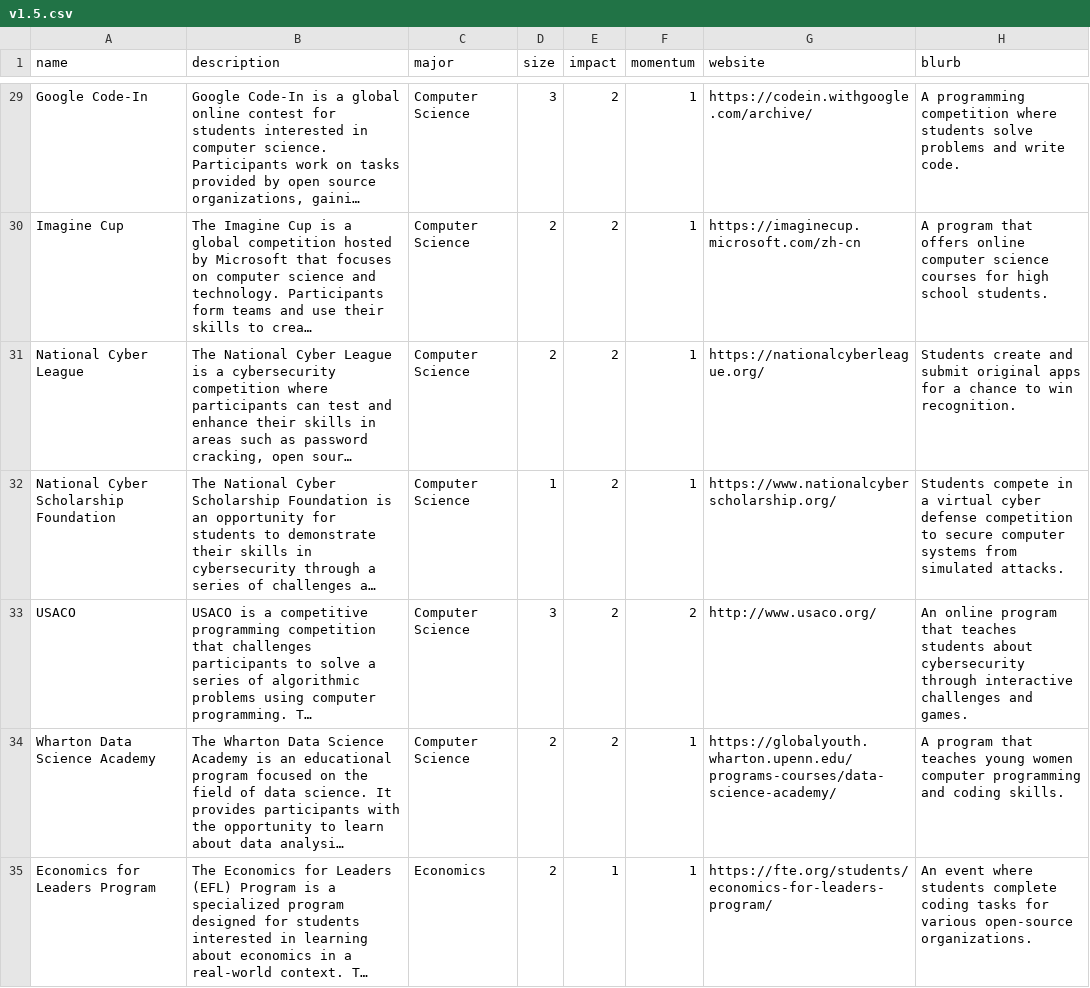
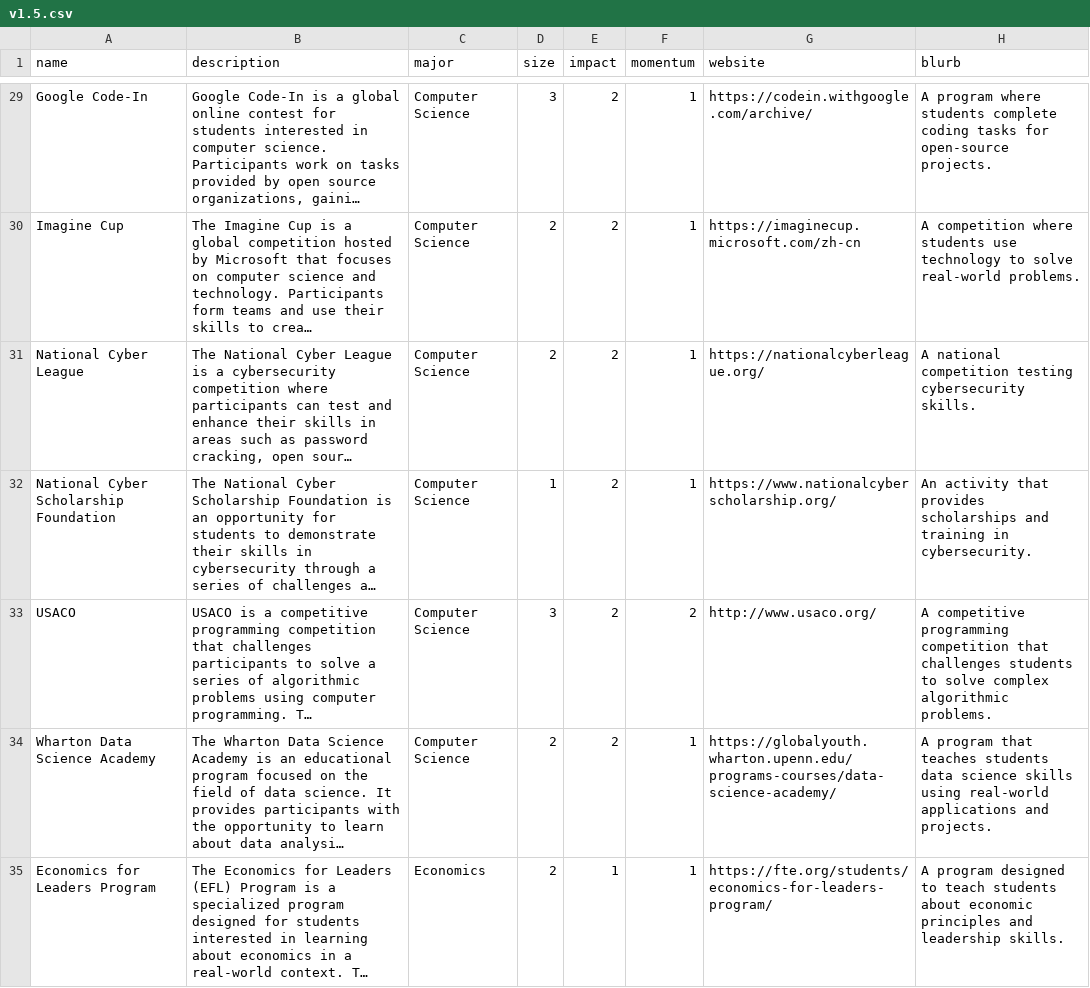
Before and after one commit to max-lee-dev/trajectory, a CSV file: src/assets/data/v1.5.csv, drawn as a sheet; only a part is shown, gaps mark what is left out; long unchanged cells end in …; the diff covers the shown part only; the diff names each change by its address in the sheet, - before the commit and + after, or states it on an @@ line.

```diff
--- a/src/assets/data/v1.5.csv
+++ b/src/assets/data/v1.5.csv
-H29 (blurb): A programming competition where students solve problems and write code.
+H29 (blurb): A program where students complete coding tasks for open-source projects.
-H30 (blurb): A program that offers online computer science courses for high school students.
+H30 (blurb): A competition where students use technology to solve real-world problems.
-H31 (blurb): Students create and submit original apps for a chance to win recognition.
+H31 (blurb): A national competition testing cybersecurity skills.
-H32 (blurb): Students compete in a virtual cyber defense competition to secure computer systems from simulated attacks.
+H32 (blurb): An activity that provides scholarships and training in cybersecurity.
-H33 (blurb): An online program that teaches students about cybersecurity through interactive challenges and games.
+H33 (blurb): A competitive programming competition that challenges students to solve complex algorithmic problems.
-H34 (blurb): …that teaches young women computer programming and coding skills.
+H34 (blurb): …that teaches students data science skills using real-world applications and projects.
-H35 (blurb): An event where students complete coding tasks for various open-source organizations.
+H35 (blurb): A program designed to teach students about economic principles and leadership skills.
```
Also changed, not shown: 121 edited cells elsewhere in this file, 5 other files.
